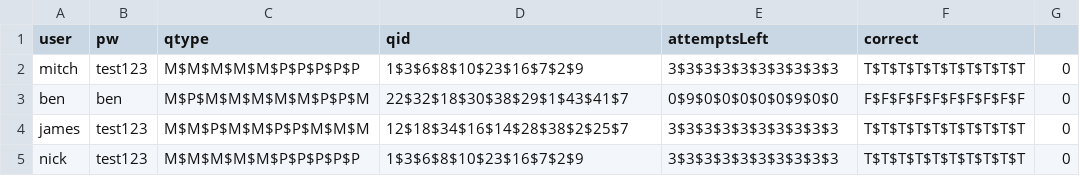
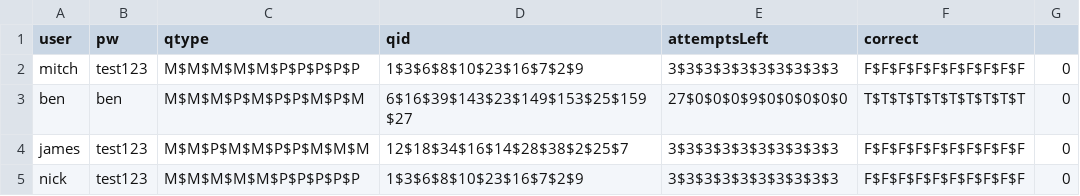
Before and after one commit to benvarian/networks-assignment, a CSV file: Test-Manager/fileio/userdata.csv, drawn as a sheet.

```diff
--- a/Test-Manager/fileio/userdata.csv
+++ b/Test-Manager/fileio/userdata.csv
@@ -1,5 +1,5 @@
 user,pw,qtype,qid,attemptsLeft,correct
-mitch,test123,M$M$M$M$M$P$P$P$P$P,1$3$6$8$10$23$16$7$2$9,3$3$3$3$3$3$3$3$3$3,T$T$T$T$T$T$T$T$T$T,0
-ben,ben,M$P$M$M$M$M$M$P$P$M,22$32$18$30$38$29$1$43$41$7,0$9$0$0$0$0$0$9$0$0,F$F$F$F$F$F$F$F$F$F,0
-james,test123,M$M$P$M$M$P$P$M$M$M,12$18$34$16$14$28$38$2$25$7,3$3$3$3$3$3$3$3$3$3,T$T$T$T$T$T$T$T$T$T,0
-nick,test123,M$M$M$M$M$P$P$P$P$P,1$3$6$8$10$23$16$7$2$9,3$3$3$3$3$3$3$3$3$3,T$T$T$T$T$T$T$T$T$T,0
+mitch,test123,M$M$M$M$M$P$P$P$P$P,1$3$6$8$10$23$16$7$2$9,3$3$3$3$3$3$3$3$3$3,F$F$F$F$F$F$F$F$F$F,0
+ben,ben,M$M$M$P$M$P$P$M$P$M,6$16$39$143$23$149$153$25$159$27,27$0$0$0$9$0$0$0$0$0,T$T$T$T$T$T$T$T$T$T,0
+james,test123,M$M$P$M$M$P$P$M$M$M,12$18$34$16$14$28$38$2$25$7,3$3$3$3$3$3$3$3$3$3,F$F$F$F$F$F$F$F$F$F,0
+nick,test123,M$M$M$M$M$P$P$P$P$P,1$3$6$8$10$23$16$7$2$9,3$3$3$3$3$3$3$3$3$3,F$F$F$F$F$F$F$F$F$F,0
```
Also changed, not shown: 6 other files.
